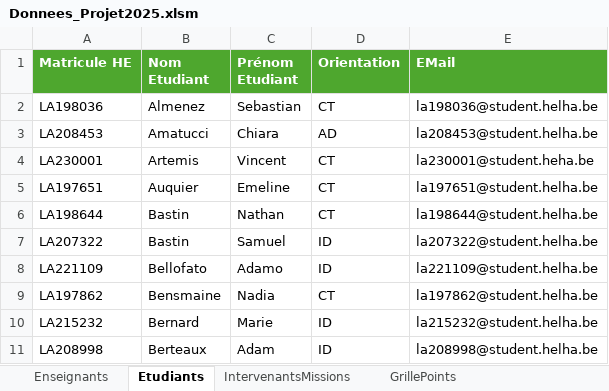
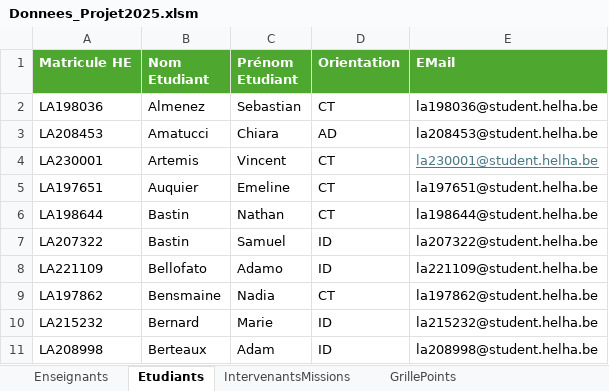
Before and after one commit to xen0r-star/AxenFlow, an Excel workbook: Donnees_Projet2025.xlsm, sheet Etudiants, drawn as a sheet; only a part is shown; values as stored, in another font and other column widths than the file's, no borders; table styles not drawn; the diff names each change by its address in the sheet, - before the commit and + after, or states it on an @@ line.

```diff
--- a/Donnees_Projet2025.xlsm (sheet Etudiants)
+++ b/Donnees_Projet2025.xlsm (sheet Etudiants)
-E4 (EMail): la230001@student.heha.be
+E4 (EMail): la230001@student.helha.be
@@ E4 underline: off → on, text colour: black → #467886 @@
```
